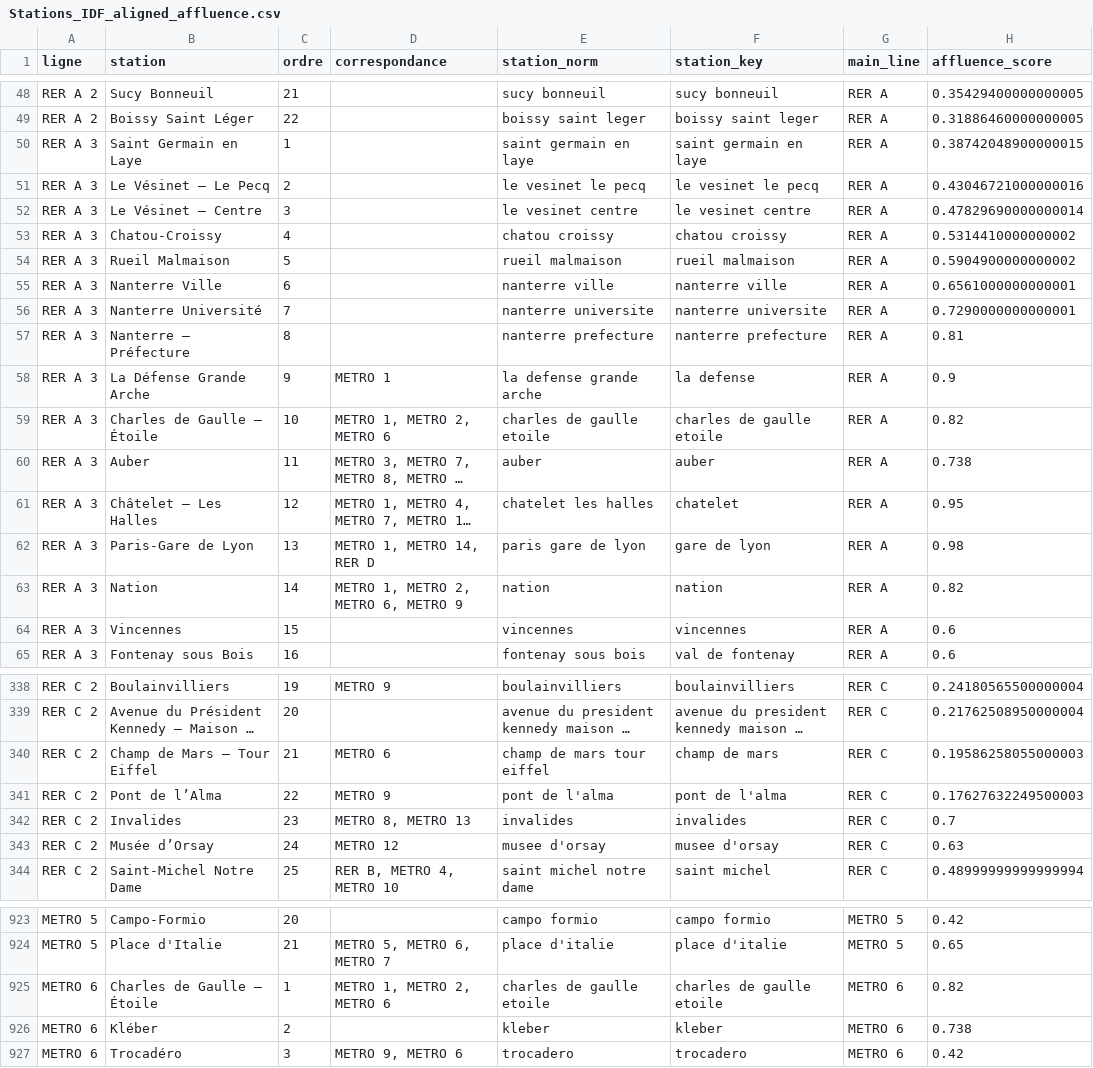
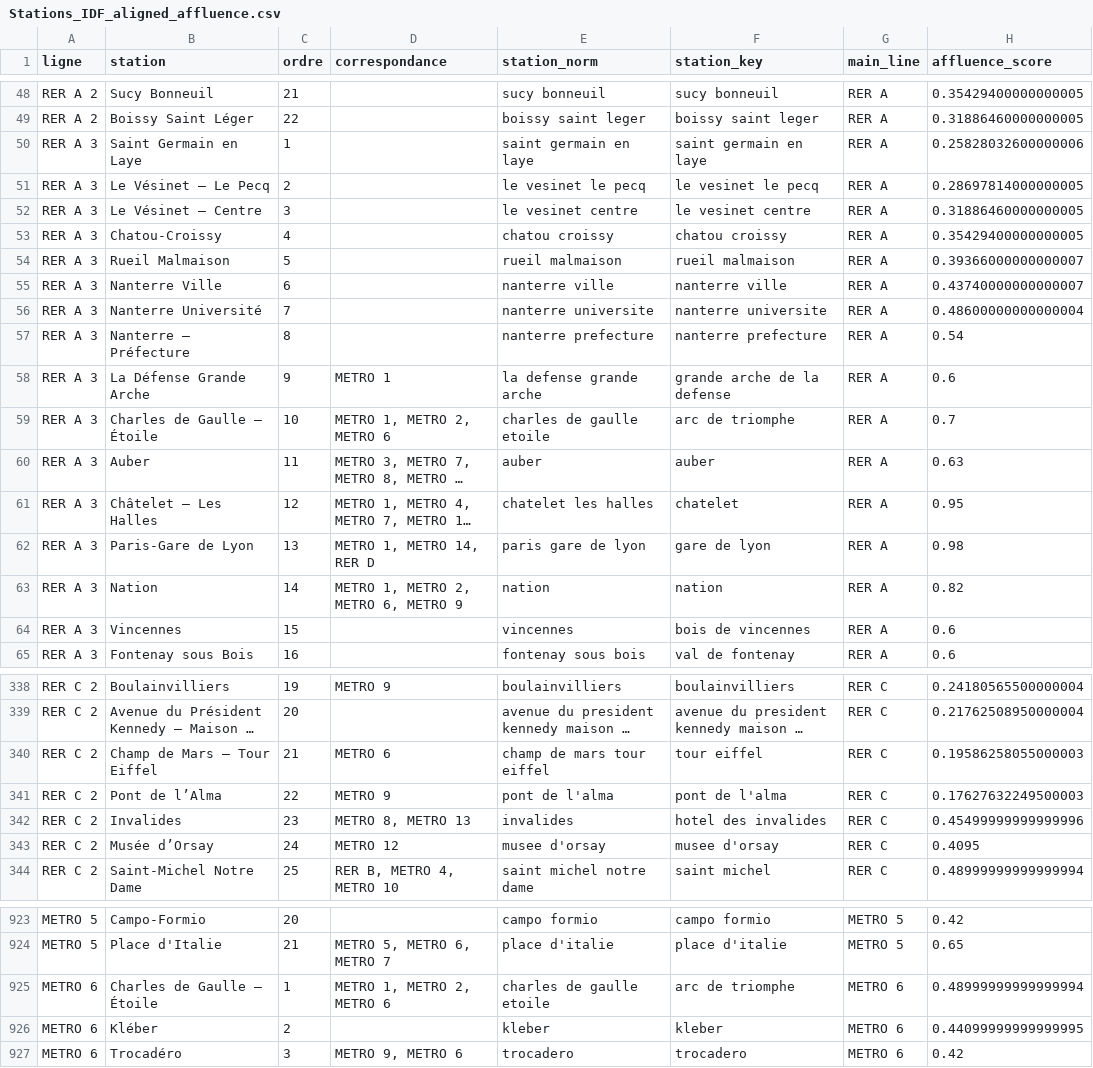
Before and after one commit to Adelllllllll/BLOB-IA, a CSV file: data/Stations_IDF_aligned_affluence.csv, drawn as a sheet; only a part is shown, gaps mark what is left out; long unchanged cells end in …; the diff covers the shown part only; the diff names each change by its address in the sheet, - before the commit and + after, or states it on an @@ line.

```diff
--- a/data/Stations_IDF_aligned_affluence.csv
+++ b/data/Stations_IDF_aligned_affluence.csv
-H50 (affluence_score): 0.38742048900000015
+H50 (affluence_score): 0.25828032600000006
-H51 (affluence_score): 0.43046721000000016
+H51 (affluence_score): 0.28697814000000005
-H52 (affluence_score): 0.47829690000000014
+H52 (affluence_score): 0.31886460000000005
-H53 (affluence_score): 0.5314410000000002
+H53 (affluence_score): 0.35429400000000005
-H54 (affluence_score): 0.5904900000000002
+H54 (affluence_score): 0.39366000000000007
-H55 (affluence_score): 0.6561000000000001
+H55 (affluence_score): 0.43740000000000007
-H56 (affluence_score): 0.7290000000000001
+H56 (affluence_score): 0.48600000000000004
-H57 (affluence_score): 0.81
+H57 (affluence_score): 0.54
-F58 (station_key): la defense
+F58 (station_key): grande arche de la defense
-H58 (affluence_score): 0.9
+H58 (affluence_score): 0.6
-F59 (station_key): charles de gaulle etoile
+F59 (station_key): arc de triomphe
-H59 (affluence_score): 0.82
+H59 (affluence_score): 0.7
-H60 (affluence_score): 0.738
+H60 (affluence_score): 0.63
-F64 (station_key): vincennes
+F64 (station_key): bois de vincennes
-F340 (station_key): champ de mars
+F340 (station_key): tour eiffel
-F342 (station_key): invalides
+F342 (station_key): hotel des invalides
-H342 (affluence_score): 0.7
+H342 (affluence_score): 0.45499999999999996
-H343 (affluence_score): 0.63
+H343 (affluence_score): 0.4095
-F925 (station_key): charles de gaulle etoile
+F925 (station_key): arc de triomphe
-H925 (affluence_score): 0.82
+H925 (affluence_score): 0.48999999999999994
-H926 (affluence_score): 0.738
+H926 (affluence_score): 0.44099999999999995
```
Also changed, not shown: 129 edited cells elsewhere in this file, 2 other files.
